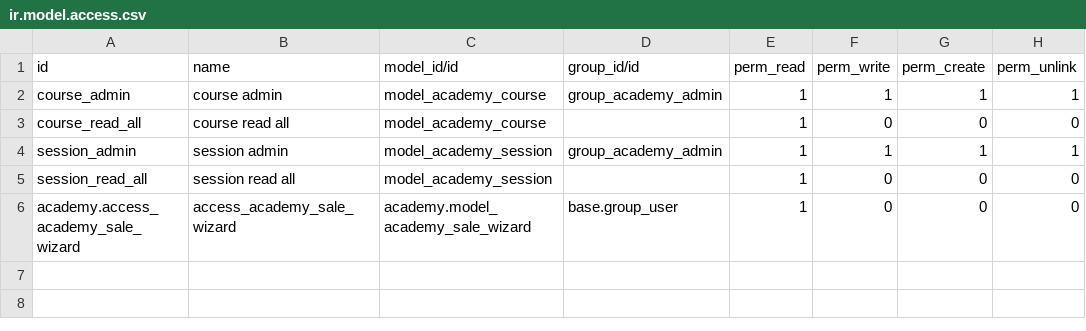
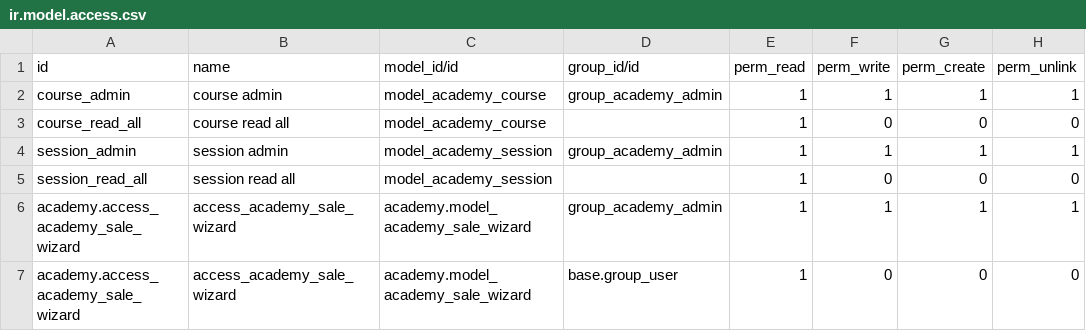
Before and after one commit to leonardolarrad/odoo-technical-training, a CSV file: academy/security/ir.model.access.csv, drawn as a sheet; the diff names each change by its address in the sheet, - before the commit and + after, or states it on an @@ line.

Commit message:
add: rule for `group_academy_admin`

```diff
--- a/academy/security/ir.model.access.csv
+++ b/academy/security/ir.model.access.csv
+row 6: academy.access_academy_sale_wizard | access_academy_sale_wizard | academy.model_academy_sale_wizard | group_academy_admin | 1 | 1 | 1 | 1
```
